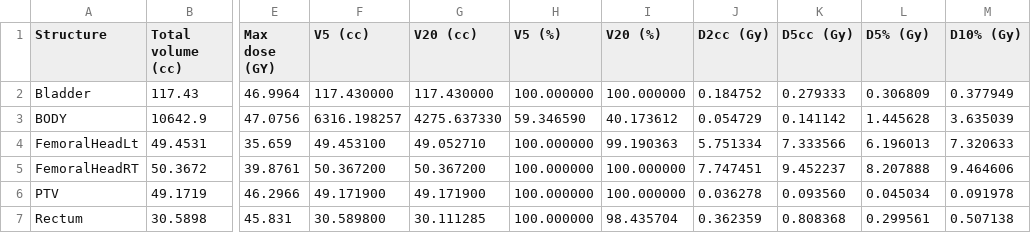
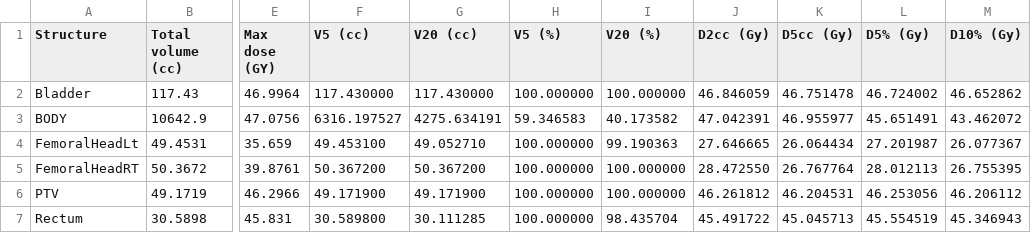
Before and after one commit to nagyistge/slicerrt, a CSV file: DoseVolumeHistogram/Data/EclipseProstate/DvhMetrics_SlicerRT.csv, drawn as a sheet; only a part is shown, gaps mark what is left out; the diff names each change by its address in the sheet, - before the commit and + after, or states it on an @@ line.

Commit message:
Update DVH metrics baseline due to change in D metric computation - fixes vtkSlicerDoseVolumeHistogramModuleLogicTest_EclipseProstate

```diff
--- a/DoseVolumeHistogram/Data/EclipseProstate/DvhMetrics_SlicerRT.csv
+++ b/DoseVolumeHistogram/Data/EclipseProstate/DvhMetrics_SlicerRT.csv
-J2 (D2cc (Gy)): 0.184752
+J2 (D2cc (Gy)): 46.846059
-K2 (D5cc (Gy)): 0.279333
+K2 (D5cc (Gy)): 46.751478
-L2 (D5% (Gy)): 0.306809
+L2 (D5% (Gy)): 46.724002
-M2 (D10% (Gy)): 0.377949
+M2 (D10% (Gy)): 46.652862
-F3 (V5 (cc)): 6316.198257
+F3 (V5 (cc)): 6316.197527
-G3 (V20 (cc)): 4275.637330
+G3 (V20 (cc)): 4275.634191
-H3 (V5 (%)): 59.346590
+H3 (V5 (%)): 59.346583
-I3 (V20 (%)): 40.173612
+I3 (V20 (%)): 40.173582
-J3 (D2cc (Gy)): 0.054729
+J3 (D2cc (Gy)): 47.042391
-K3 (D5cc (Gy)): 0.141142
+K3 (D5cc (Gy)): 46.955977
-L3 (D5% (Gy)): 1.445628
+L3 (D5% (Gy)): 45.651491
-M3 (D10% (Gy)): 3.635039
+M3 (D10% (Gy)): 43.462072
-J4 (D2cc (Gy)): 5.751334
+J4 (D2cc (Gy)): 27.646665
-K4 (D5cc (Gy)): 7.333566
+K4 (D5cc (Gy)): 26.064434
-L4 (D5% (Gy)): 6.196013
+L4 (D5% (Gy)): 27.201987
-M4 (D10% (Gy)): 7.320633
+M4 (D10% (Gy)): 26.077367
-J5 (D2cc (Gy)): 7.747451
+J5 (D2cc (Gy)): 28.472550
-K5 (D5cc (Gy)): 9.452237
+K5 (D5cc (Gy)): 26.767764
-L5 (D5% (Gy)): 8.207888
+L5 (D5% (Gy)): 28.012113
-M5 (D10% (Gy)): 9.464606
+M5 (D10% (Gy)): 26.755395
-J6 (D2cc (Gy)): 0.036278
+J6 (D2cc (Gy)): 46.261812
-K6 (D5cc (Gy)): 0.093560
+K6 (D5cc (Gy)): 46.204531
-L6 (D5% (Gy)): 0.045034
+L6 (D5% (Gy)): 46.253056
-M6 (D10% (Gy)): 0.091978
+M6 (D10% (Gy)): 46.206112
-J7 (D2cc (Gy)): 0.362359
+J7 (D2cc (Gy)): 45.491722
-K7 (D5cc (Gy)): 0.808368
+K7 (D5cc (Gy)): 45.045713
-L7 (D5% (Gy)): 0.299561
+L7 (D5% (Gy)): 45.554519
-M7 (D10% (Gy)): 0.507138
+M7 (D10% (Gy)): 45.346943
```
